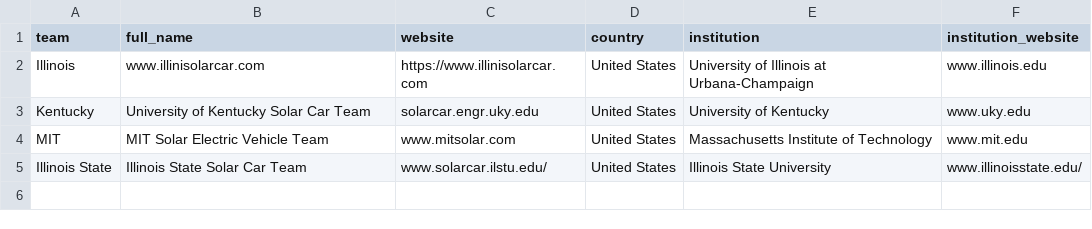
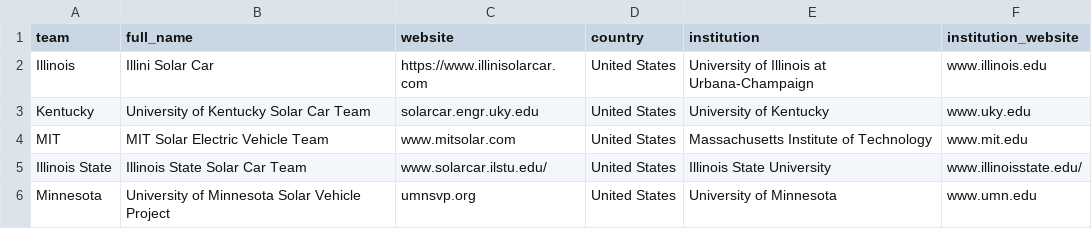
Before and after one commit to jtmullen/feeling-responsive, a CSV file: _data/teams.csv, drawn as a sheet.

Commit message:
All time teams list working

```diff
--- a/_data/teams.csv
+++ b/_data/teams.csv
@@ -1,3 +1,3 @@
 team,full_name,website,country,institution,institution_website
-Illinois,www.illinisolarcar.com,https://www.illinisolarcar.com,United States,University of Illinois at Urbana-Champaign,www.illinois.edu
+Illinois,Illini Solar Car,https://www.illinisolarcar.com,United States,University of Illinois at Urbana-Champaign,www.illinois.edu
 Kentucky,University of Kentucky Solar Car Team,solarcar.engr.uky.edu,United States,University of Kentucky,www.uky.edu
@@ -5 +5,2 @@ MIT,MIT Solar Electric Vehicle Team,www.mitsolar.com,United States,Massachusetts
 Illinois State,Illinois State Solar Car Team,www.solarcar.ilstu.edu/,United States,Illinois State University,www.illinoisstate.edu/
+Minnesota,University of Minnesota Solar Vehicle Project,umnsvp.org,United States,University of Minnesota,www.umn.edu
```
Also changed, not shown: 8 other files.
